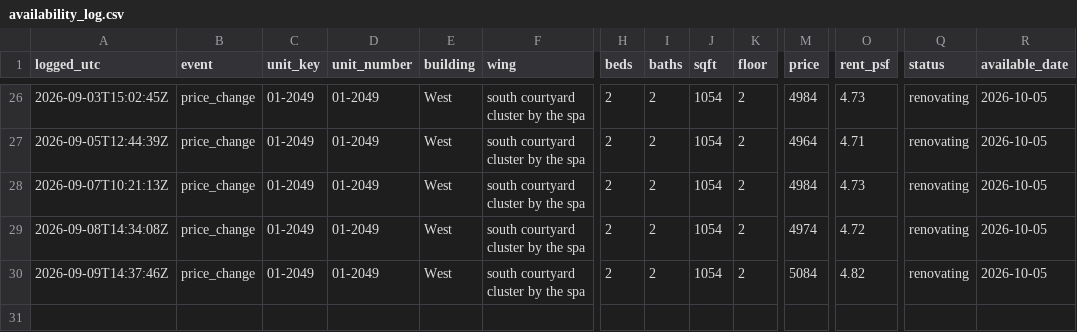
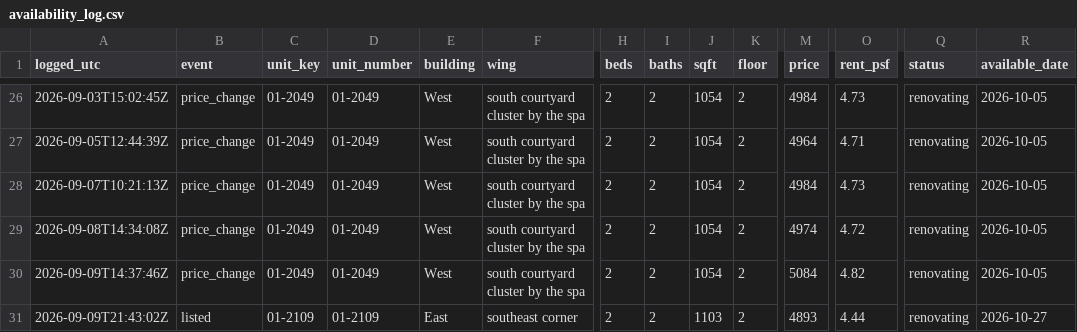
Before and after one commit to kofikid4/south-city-2bd-monitor, a CSV file: data/availability_log.csv, drawn as a sheet; only a part is shown, gaps mark what is left out; rows hold the shown columns only; the diff names each change by its address in the sheet, - before the commit and + after, or states it on an @@ line.

```diff
--- a/data/availability_log.csv
+++ b/data/availability_log.csv
+row 31: 2026-09-09T21:43:02Z | listed | 01-2109 | 01-2109 | East | southeast corner | 2 | 2 | 1103 | 2 | 4893 | 4.44 | renovating | 2026-10-27
```
Also changed, not shown: 3 other files.
